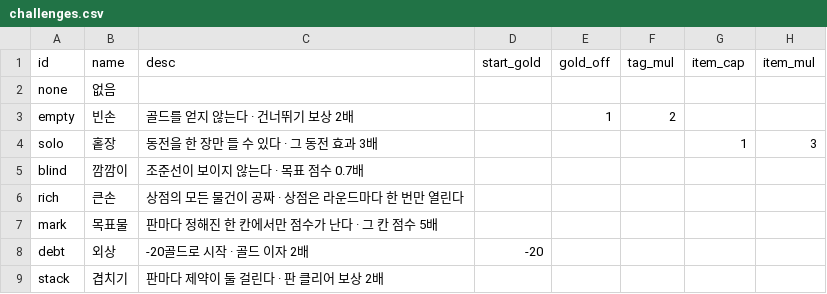
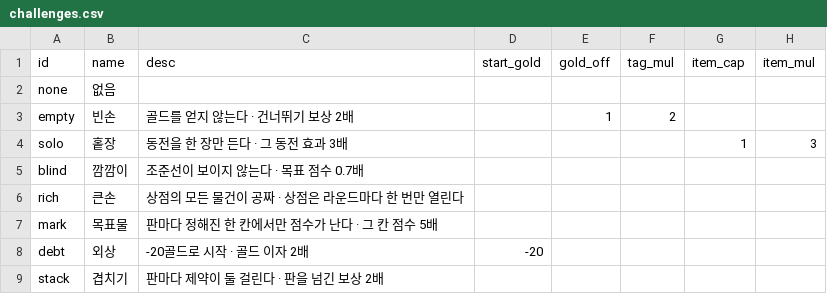
Before and after one commit to GGbong69/test-03, a CSV file: data/challenges.csv, drawn as a sheet; only a part is shown; the diff names each change by its address in the sheet, - before the commit and + after, or states it on an @@ line.

```diff
--- a/data/challenges.csv
+++ b/data/challenges.csv
-C4 (desc): 동전을 한 장만 들 수 있다 · 그 동전 효과 3배
+C4 (desc): 동전을 한 장만 든다 · 그 동전 효과 3배
-C9 (desc): 판마다 제약이 둘 걸린다 · 판 클리어 보상 2배
+C9 (desc): 판마다 제약이 둘 걸린다 · 판을 넘긴 보상 2배
```
Also changed, not shown: data/consumables.csv, data/tags.csv.
